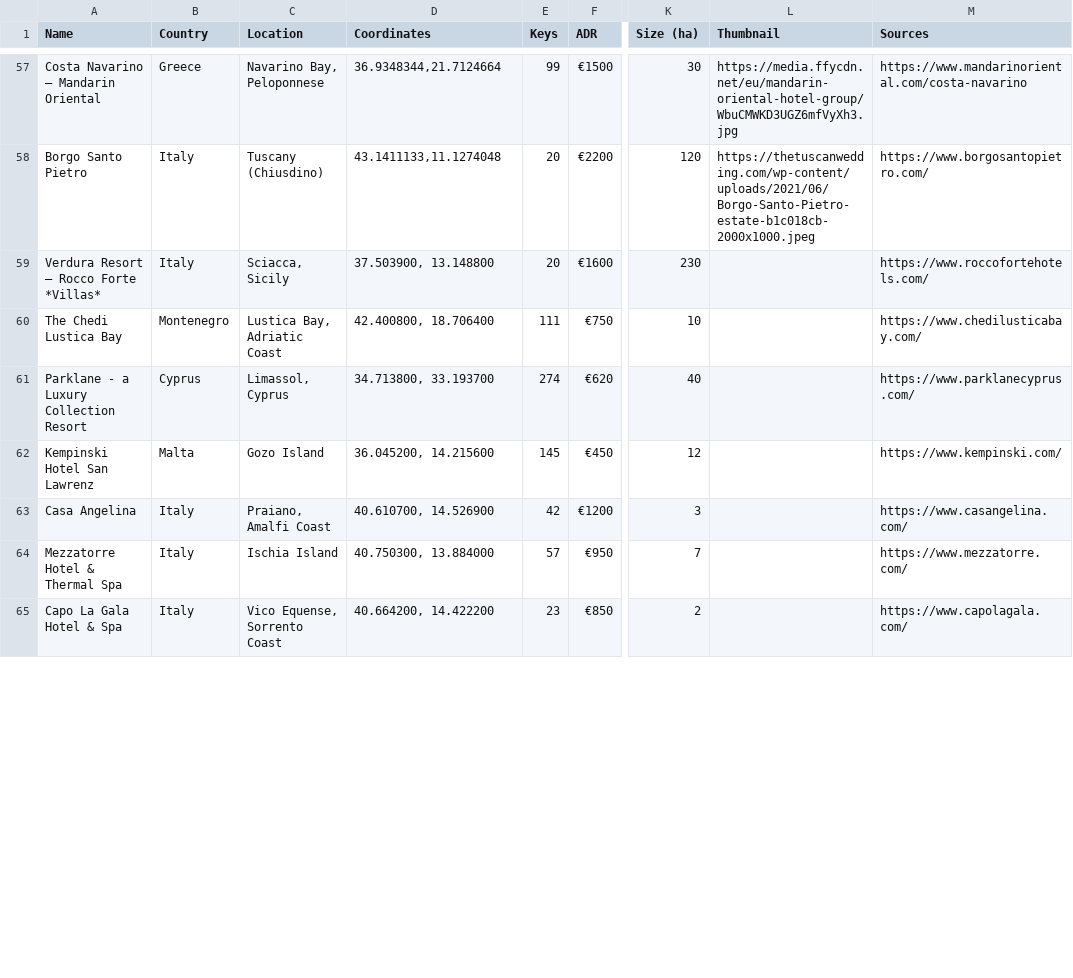
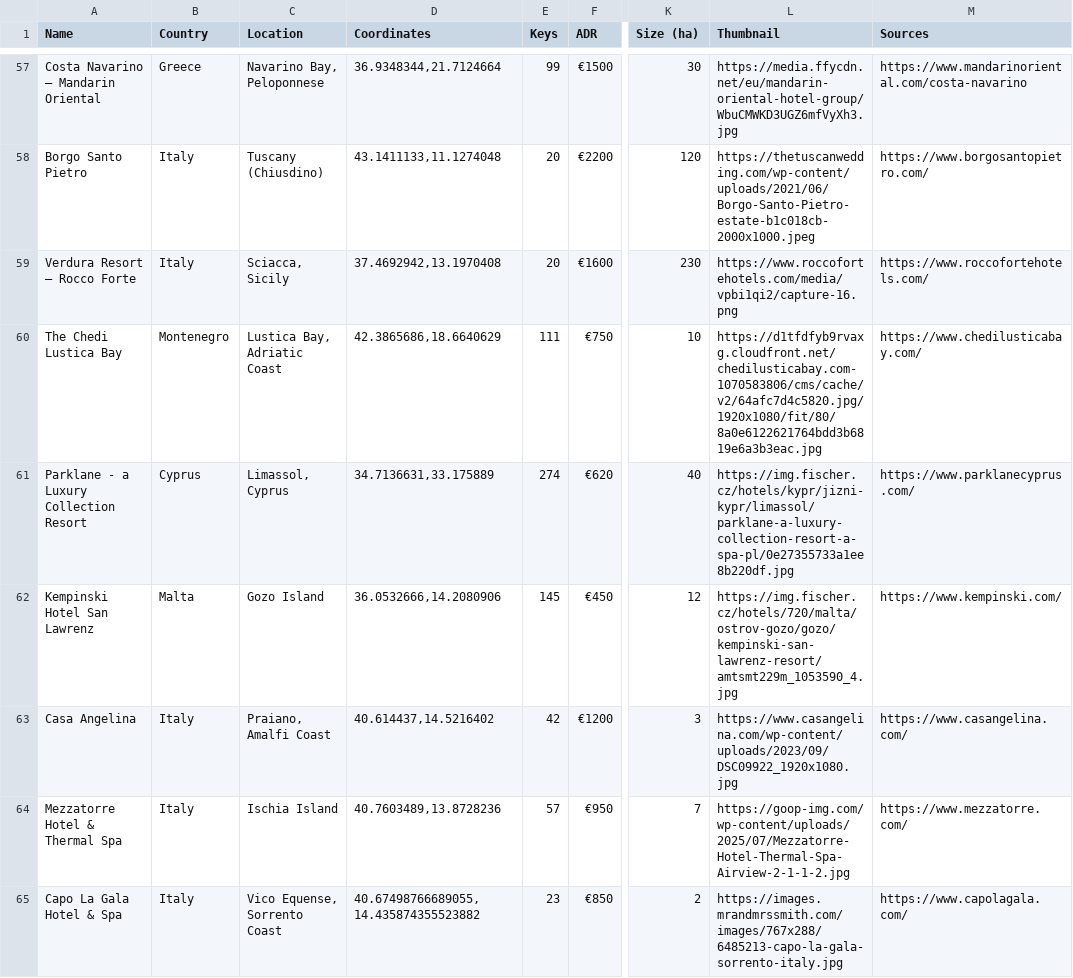
Before and after one commit to maxsykora/MedResortsMap, a CSV file: resorts.csv, drawn as a sheet; only a part is shown, gaps mark what is left out; the diff covers the shown part only; the diff names each change by its address in the sheet, - before the commit and + after, or states it on an @@ line.

Commit message:
77

```diff
--- a/resorts.csv
+++ b/resorts.csv
-A59 (Name): Verdura Resort – Rocco Forte *Villas*
+A59 (Name): Verdura Resort – Rocco Forte
-D59 (Coordinates): 37.503900, 13.148800
+D59 (Coordinates): 37.4692942,13.1970408
-L59 (Thumbnail): (empty)
+L59 (Thumbnail): https://www.roccofortehotels.com/media/vpbi1qi2/capture-16.png
-D60 (Coordinates): 42.400800, 18.706400
+D60 (Coordinates): 42.3865686,18.6640629
-L60 (Thumbnail): (empty)
+L60 (Thumbnail): https://d1tfdfyb9rvaxg.cloudfront.net/chedilusticabay.com-1070583806/cms/cache/v2/64afc7d4c5820.jpg/1920x1080/fit/80/8a0e6122621764bdd3b6819e6a3b3eac.jpg
-D61 (Coordinates): 34.713800, 33.193700
+D61 (Coordinates): 34.7136631,33.175889
-L61 (Thumbnail): (empty)
+L61 (Thumbnail): https://img.fischer.cz/hotels/kypr/jizni-kypr/limassol/parklane-a-luxury-collection-resort-a-spa-pl/0e27355733a1ee8b220df.jpg
-D62 (Coordinates): 36.045200, 14.215600
+D62 (Coordinates): 36.0532666,14.2080906
-L62 (Thumbnail): (empty)
+L62 (Thumbnail): https://img.fischer.cz/hotels/720/malta/ostrov-gozo/gozo/kempinski-san-lawrenz-resort/amtsmt229m_1053590_4.jpg
-D63 (Coordinates): 40.610700, 14.526900
+D63 (Coordinates): 40.614437,14.5216402
-L63 (Thumbnail): (empty)
+L63 (Thumbnail): https://www.casangelina.com/wp-content/uploads/2023/09/DSC09922_1920x1080.jpg
-D64 (Coordinates): 40.750300, 13.884000
+D64 (Coordinates): 40.7603489,13.8728236
-L64 (Thumbnail): (empty)
+L64 (Thumbnail): https://goop-img.com/wp-content/uploads/2025/07/Mezzatorre-Hotel-Thermal-Spa-Airview-2-1-1-2.jpg
-D65 (Coordinates): 40.664200, 14.422200
+D65 (Coordinates): 40.67498766689055, 14.435874355523882
-L65 (Thumbnail): (empty)
+L65 (Thumbnail): https://images.mrandmrssmith.com/images/767x288/6485213-capo-la-gala-sorrento-italy.jpg
```
Also changed, not shown: 28 edited cells elsewhere in this file.
